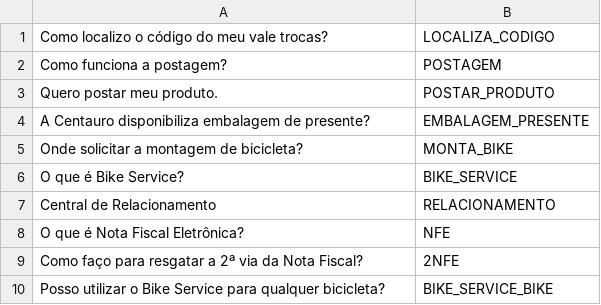
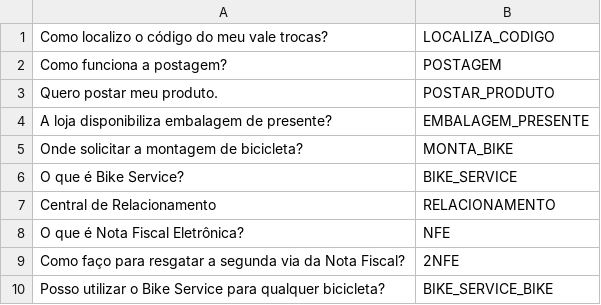
Before and after one commit to lplnufpi/chatscript_generator, a CSV file: input/faqs.csv, drawn as a sheet.

```diff
--- a/input/faqs.csv
+++ b/input/faqs.csv
@@ -3,3 +3,3 @@ Como funciona a postagem?,POSTAGEM
 Quero postar meu produto.,POSTAR_PRODUTO
-A Centauro disponibiliza embalagem de presente?,EMBALAGEM_PRESENTE
+A loja disponibiliza embalagem de presente?,EMBALAGEM_PRESENTE
 Onde solicitar a montagem de bicicleta?,MONTA_BIKE
@@ -8,3 +8,3 @@ Central de Relacionamento,RELACIONAMENTO
 O que é Nota Fiscal Eletrônica?,NFE
-Como faço para resgatar a 2ª via da Nota Fiscal?,2NFE
+Como faço para resgatar a segunda via da Nota Fiscal?,2NFE
 Posso utilizar o Bike Service para qualquer bicicleta?,BIKE_SERVICE_BIKE
```
Also changed, not shown: 1 other file.
